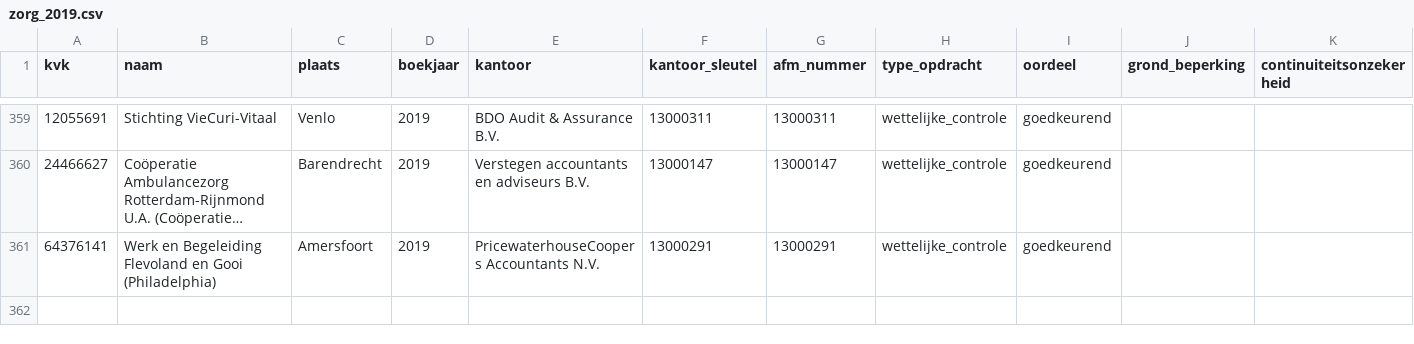
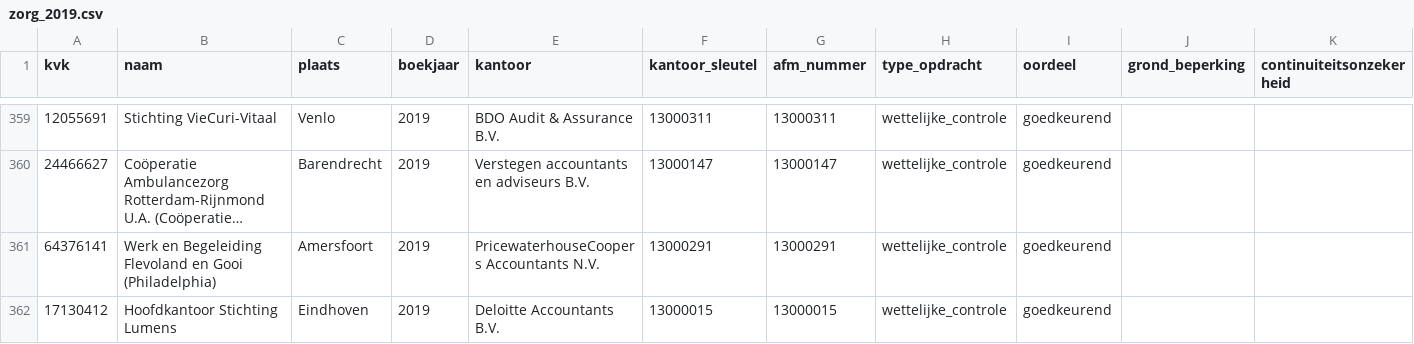
Before and after one commit to boazbuilds/Whosigns, a CSV file: pipeline/oogst/zorg_2019.csv, drawn as a sheet; only a part is shown, gaps mark what is left out; long unchanged cells end in ….

```diff
--- a/pipeline/oogst/zorg_2019.csv
+++ b/pipeline/oogst/zorg_2019.csv
@@ -361 +361,2 @@ kvk,naam,plaats,boekjaar,kantoor,kantoor_sleutel,afm_nummer,type_opdracht,oordee
 64376141,Werk en Begeleiding Flevoland en Gooi (Philadelphia),Amersfoort,2019,PricewaterhouseCoopers Accountants N.V.,13000291,13000291,wettelijke_controle,goedkeurend,,
+17130412,Hoofdkantoor Stichting Lumens,Eindhoven,2019,Deloitte Accountants B.V.,13000015,13000015,wettelijke_controle,goedkeurend,,
```
Also changed, not shown: 2 other files.
